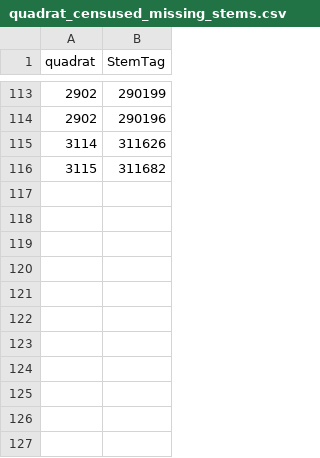
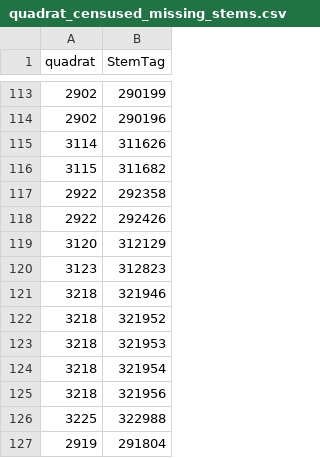
Before and after one commit to SCBI-ForestGEO/HarvardMortality, a CSV file: testthat/reports/trace_of_reports/quadrat_censused_missing_stems.csv, drawn as a sheet; only a part is shown, gaps mark what is left out.

```diff
--- a/testthat/reports/trace_of_reports/quadrat_censused_missing_stems.csv
+++ b/testthat/reports/trace_of_reports/quadrat_censused_missing_stems.csv
@@ -116 +116,12 @@
 3115,311682
+2922,292358
+2922,292426
+3120,312129
+3123,312823
+3218,321946
+3218,321952
+3218,321953
+3218,321954
+3218,321956
+3225,322988
+2919,291804
```
Also changed, not shown: testthat/reports/requires_field_fix/require_field_fix_error_file.csv, testthat/reports/trace_of_reports/require_field_fix_error_file.csv, 10 other files.
